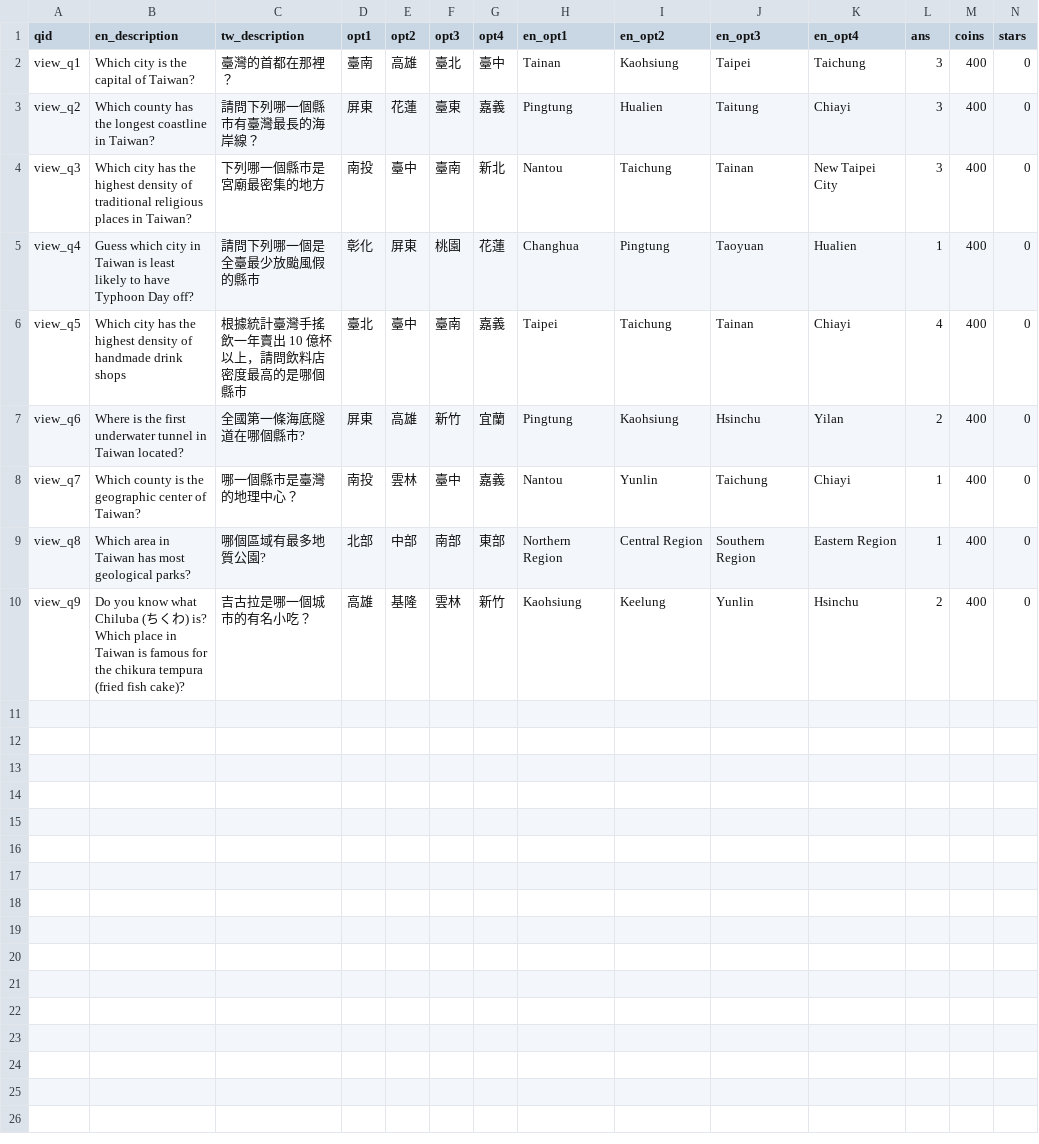
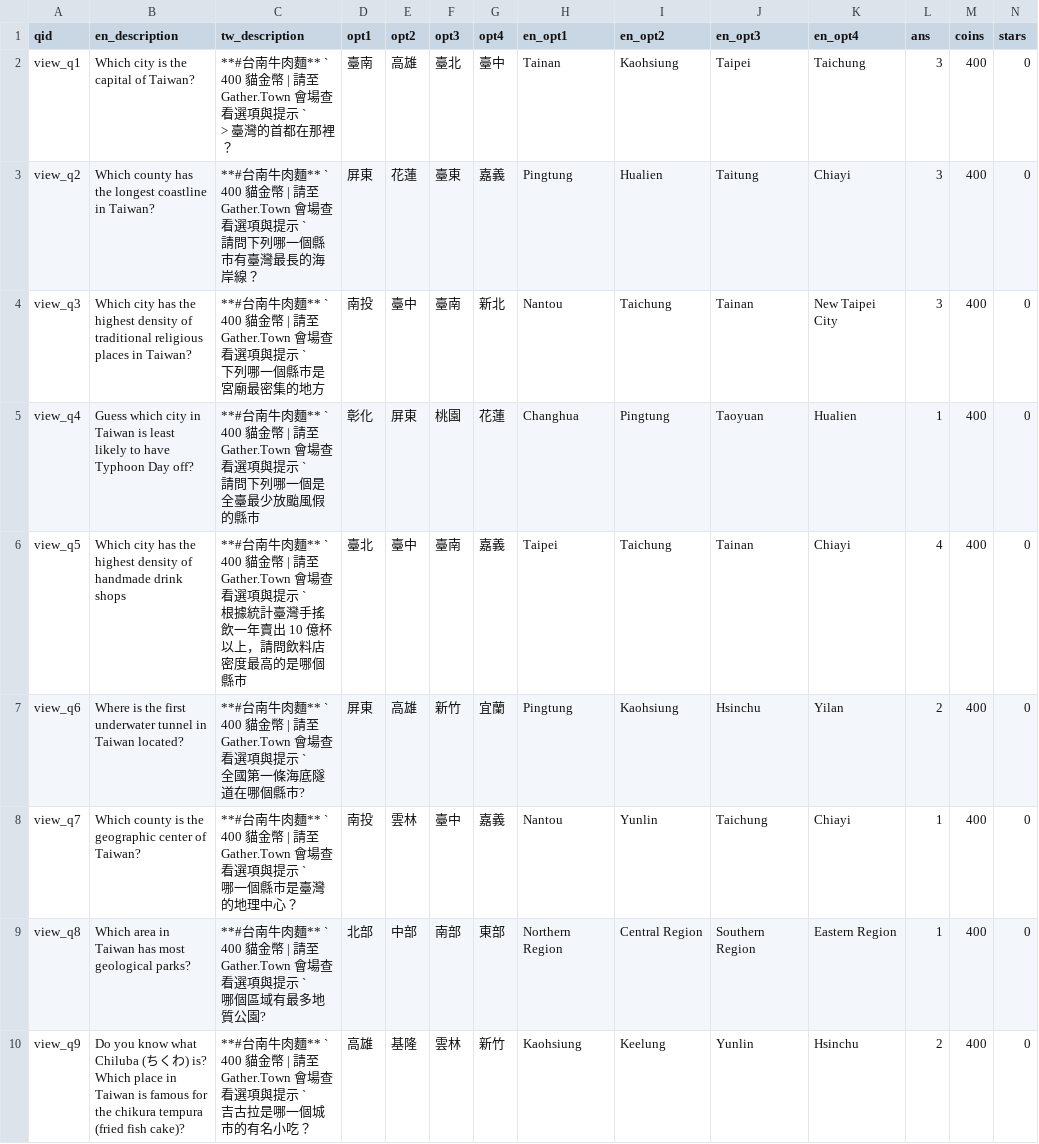
Before and after one commit to pycontw/pybot22, a CSV file: question_csvs/view.csv, drawn as a sheet.

```diff
--- a/question_csvs/view.csv
+++ b/question_csvs/view.csv
@@ -1,10 +1,19 @@
 qid	en_description	tw_description	opt1	opt2	opt3	opt4	en_opt1	en_opt2	en_opt3	en_opt4	ans	coins	stars
-view_q1	Which city is the capital of Taiwan?	臺灣的首都在那裡？	臺南	高雄	臺北	臺中	Tainan	Kaohsiung 	Taipei 	Taichung 	3	400	0
-view_q2	Which county has the longest coastline in Taiwan?	請問下列哪一個縣市有臺灣最長的海岸線？	屏東	花蓮	臺東	嘉義	Pingtung 	Hualien 	Taitung 	Chiayi 	3	400	0
-view_q3	Which city has the highest density of traditional religious places in Taiwan?	下列哪一個縣市是宮廟最密集的地方	南投	臺中	臺南	新北	Nantou 	Taichung 	Tainan 	New Taipei City	3	400	0
-view_q4	Guess which city in Taiwan is least likely to have Typhoon Day off?	請問下列哪一個是全臺最少放颱風假的縣市	彰化	屏東	桃園	花蓮	Changhua	Pingtung 	Taoyuan	Hualien 	1	400	0
-view_q5	Which city has the highest density of handmade drink shops 	根據統計臺灣手搖飲一年賣出 10 億杯以上，請問飲料店密度最高的是哪個縣市	臺北	臺中	臺南	嘉義	Taipei 	Taichung 	Tainan 	Chiayi 	4	400	0
-view_q6	Where is the first underwater tunnel in Taiwan located?	全國第一條海底隧道在哪個縣市?	屏東	高雄	新竹	宜蘭	Pingtung 	Kaohsiung 	Hsinchu	Yilan	2	400	0
-view_q7	Which county is the geographic center of Taiwan?	哪一個縣市是臺灣的地理中心？	南投	雲林	臺中	嘉義	Nantou 	Yunlin 	Taichung 	Chiayi 	1	400	0
-view_q8	Which area in Taiwan has most geological parks?	哪個區域有最多地質公園?	北部	中部	南部	東部	Northern Region	Central Region 	Southern Region 	Eastern Region	1	400	0
-view_q9	Do you know what Chiluba (ちくわ) is? Which place in Taiwan is famous for the chikura tempura (fried fish cake)?	吉古拉是哪一個城市的有名小吃？	高雄	基隆	雲林	新竹	Kaohsiung	Keelung 	Yunlin 	Hsinchu 	2	400	0
+view_q1	Which city is the capital of Taiwan?	"**#台南牛肉麵** `   400 貓金幣   |   請至 Gather.Town 會場查看選項與提示   `
+> 臺灣的首都在那裡？"	臺南	高雄	臺北	臺中	Tainan	Kaohsiung 	Taipei 	Taichung 	3	400	0
+view_q2	Which county has the longest coastline in Taiwan?	"**#台南牛肉麵** `   400 貓金幣   |   請至 Gather.Town 會場查看選項與提示   `
+請問下列哪一個縣市有臺灣最長的海岸線？"	屏東	花蓮	臺東	嘉義	Pingtung 	Hualien 	Taitung 	Chiayi 	3	400	0
+view_q3	Which city has the highest density of traditional religious places in Taiwan?	"**#台南牛肉麵** `   400 貓金幣   |   請至 Gather.Town 會場查看選項與提示   `
+下列哪一個縣市是宮廟最密集的地方"	南投	臺中	臺南	新北	Nantou 	Taichung 	Tainan 	New Taipei City	3	400	0
+view_q4	Guess which city in Taiwan is least likely to have Typhoon Day off?	"**#台南牛肉麵** `   400 貓金幣   |   請至 Gather.Town 會場查看選項與提示   `
+請問下列哪一個是全臺最少放颱風假的縣市"	彰化	屏東	桃園	花蓮	Changhua	Pingtung 	Taoyuan	Hualien 	1	400	0
+view_q5	Which city has the highest density of handmade drink shops 	"**#台南牛肉麵** `   400 貓金幣   |   請至 Gather.Town 會場查看選項與提示   `
+根據統計臺灣手搖飲一年賣出 10 億杯以上，請問飲料店密度最高的是哪個縣市"	臺北	臺中	臺南	嘉義	Taipei 	Taichung 	Tainan 	Chiayi 	4	400	0
+view_q6	Where is the first underwater tunnel in Taiwan located?	"**#台南牛肉麵** `   400 貓金幣   |   請至 Gather.Town 會場查看選項與提示   `
+全國第一條海底隧道在哪個縣市?"	屏東	高雄	新竹	宜蘭	Pingtung 	Kaohsiung 	Hsinchu	Yilan	2	400	0
+view_q7	Which county is the geographic center of Taiwan?	"**#台南牛肉麵** `   400 貓金幣   |   請至 Gather.Town 會場查看選項與提示   `
+哪一個縣市是臺灣的地理中心？"	南投	雲林	臺中	嘉義	Nantou 	Yunlin 	Taichung 	Chiayi 	1	400	0
+view_q8	Which area in Taiwan has most geological parks?	"**#台南牛肉麵** `   400 貓金幣   |   請至 Gather.Town 會場查看選項與提示   `
+哪個區域有最多地質公園?"	北部	中部	南部	東部	Northern Region	Central Region 	Southern Region 	Eastern Region	1	400	0
+view_q9	Do you know what Chiluba (ちくわ) is? Which place in Taiwan is famous for the chikura tempura (fried fish cake)?	"**#台南牛肉麵** `   400 貓金幣   |   請至 Gather.Town 會場查看選項與提示   `
+吉古拉是哪一個城市的有名小吃？"	高雄	基隆	雲林	新竹	Kaohsiung	Keelung 	Yunlin 	Hsinchu 	2	400	0
```
Also changed, not shown: question_csvs/channel_msg.csv, question_csvs/game_channel.csv, 15 other files.
